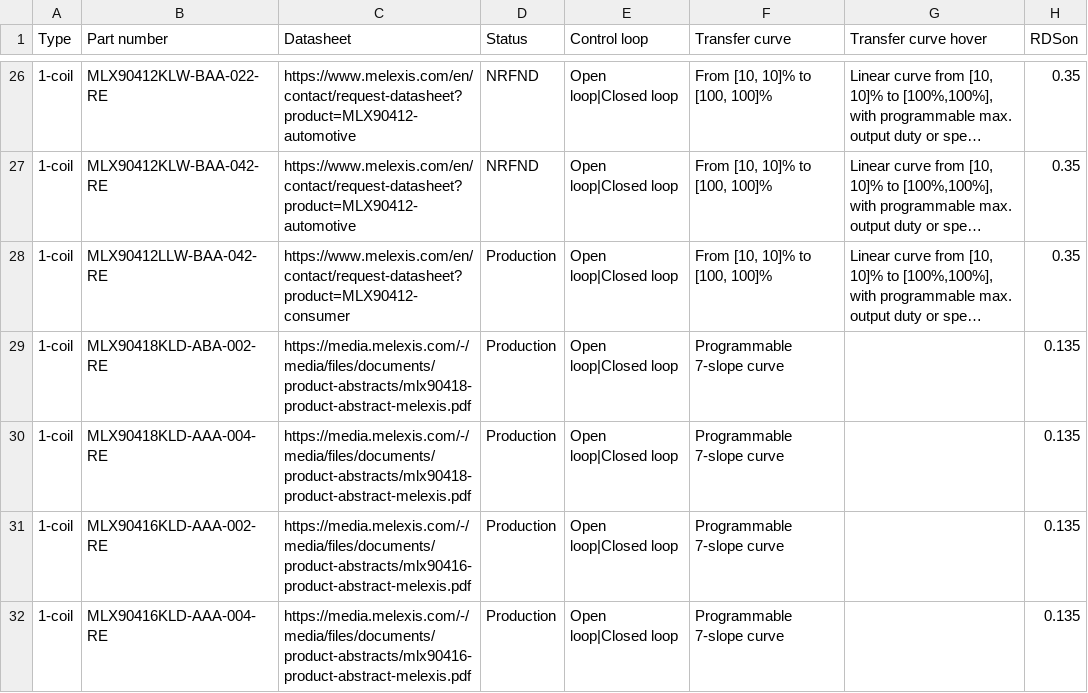
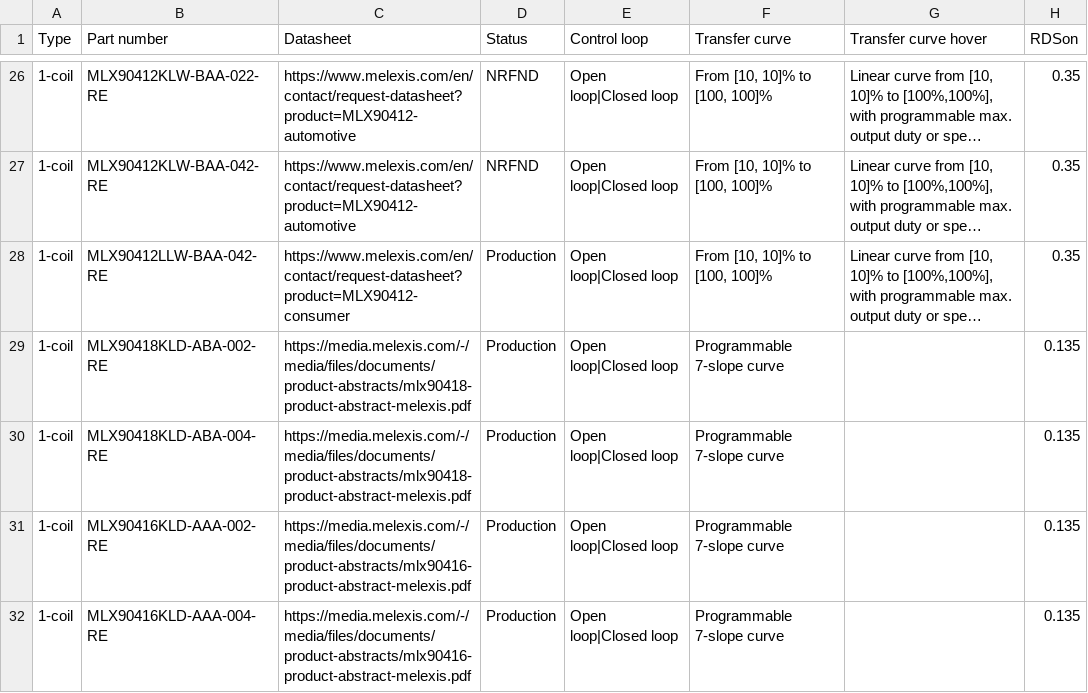
Before and after one commit to MelexisBC/Wizard--Fan-Pump-Driver-ICs-Data, a CSV file: Fan-Pump-Driver-ICs-Wizard-Data.csv, drawn as a sheet; only a part is shown, gaps mark what is left out; long unchanged cells end in …; the diff names each change by its address in the sheet, - before the commit and + after, or states it on an @@ line.

Commit message:
Wizard - Fan and pump driver ICs - Google sheet updated

```diff
--- a/Fan-Pump-Driver-ICs-Wizard-Data.csv
+++ b/Fan-Pump-Driver-ICs-Wizard-Data.csv
-B30 (Part number): MLX90418KLD-AAA-004-RE
+B30 (Part number): MLX90418KLD-ABA-004-RE
```
